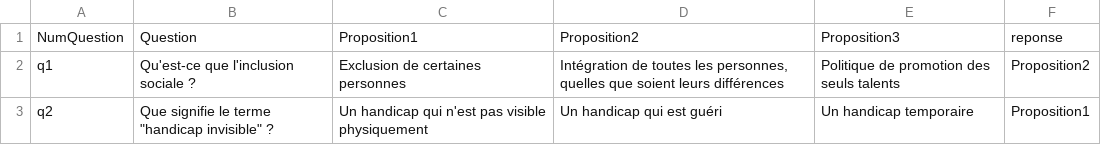
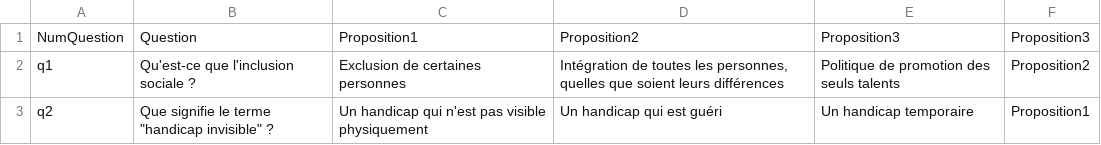
Before and after one commit to phbarbe/inclusiveness-fast-api, a CSV file: Questionnaire.csv, drawn as a sheet; only a part is shown.

Commit message:
Add files via upload

```diff
--- a/Questionnaire.csv
+++ b/Questionnaire.csv
@@ -1,2 +1,2 @@
-NumQuestion;Question;Proposition1;Proposition2;Proposition3;reponse
+NumQuestion;Question;Proposition1;Proposition2;Proposition3;Proposition3
 q1;Qu'est-ce que l'inclusion sociale ?;Exclusion de certaines personnes;Intégration de toutes les personnes, quelles que soient leurs différences;Politique de promotion des seuls talents;Proposition2
```
